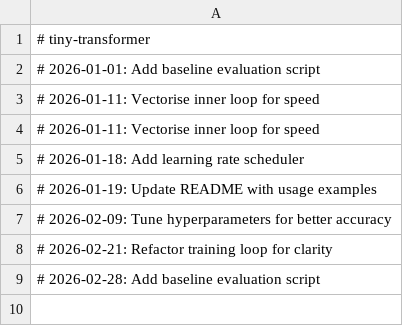
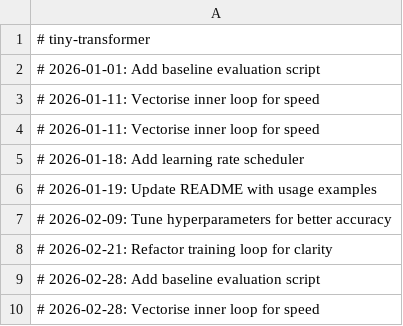
Before and after one commit to igormadson05031996-cloud/tiny-transformer, a CSV file: results.csv, drawn as a sheet.

```diff
--- a/results.csv
+++ b/results.csv
@@ -9 +9,2 @@
 # 2026-02-28: Add baseline evaluation script
+# 2026-02-28: Vectorise inner loop for speed
```
